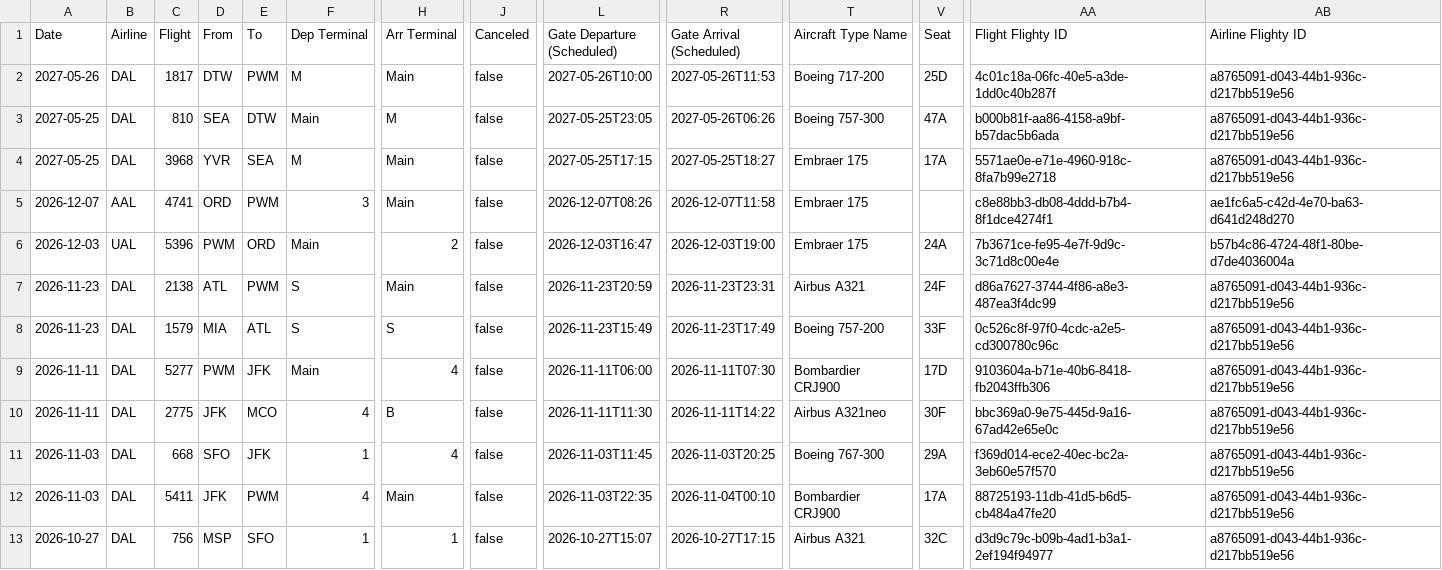
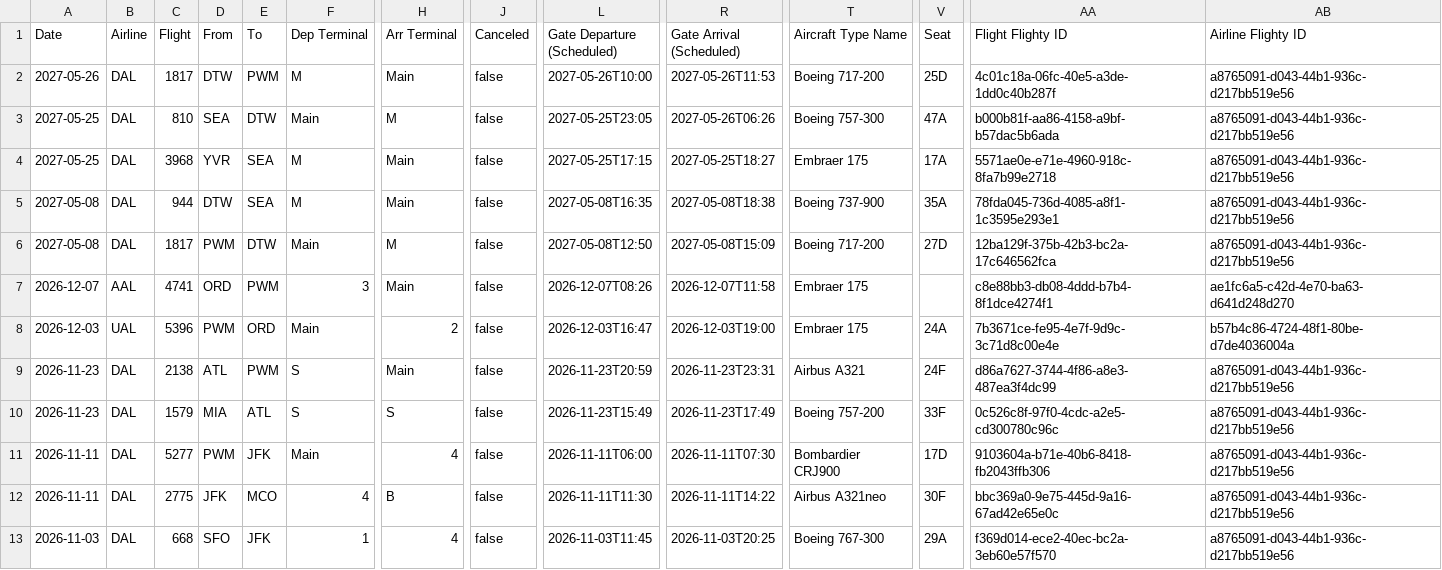
Before and after one commit to KovuTheHusky/kovu.dog, a CSV file: flights.csv, drawn as a sheet; only a part is shown, gaps mark what is left out; the shorter side is filled out with more unchanged rows; rows hold the shown columns only; the diff names each change by its address in the sheet, - before the commit and + after, or states it on an @@ line.

Commit message:
Update flights

```diff
--- a/flights.csv
+++ b/flights.csv
+row 5: 2027-05-08 | DAL | 944 | DTW | SEA | M | Main | false | 2027-05-08T16:35 | 2027-05-08T18:38 | Boeing 737-900 | 35A | 78fda045-736d-4085-a8f1-1c3595e293e1 | a8765091-d043-44b1-936c-d217bb519e56
+row 6: 2027-05-08 | DAL | 1817 | PWM | DTW | Main | M | false | 2027-05-08T12:50 | 2027-05-08T15:09 | Boeing 717-200 | 27D | 12ba129f-375b-42b3-bc2a-17c646562fca | a8765091-d043-44b1-936c-d217bb519e56
```
